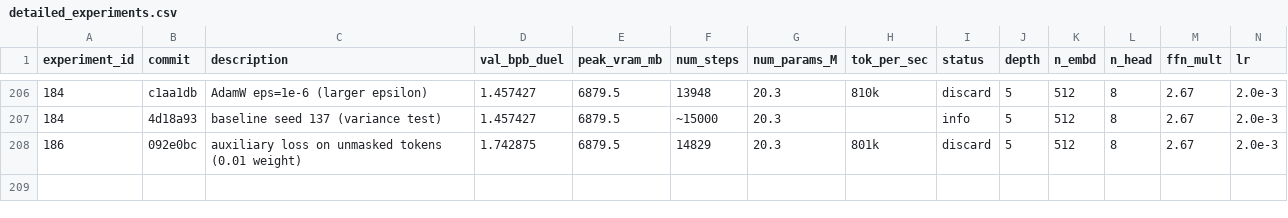
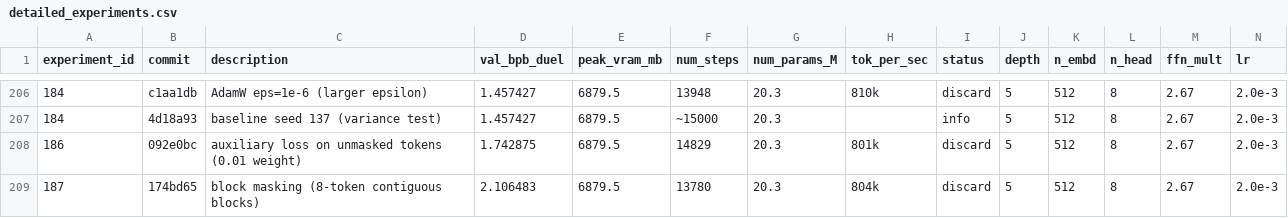
Before and after one commit to zzsi/autoresearch-dllm, a CSV file: detailed_experiments.csv, drawn as a sheet; only a part is shown, gaps mark what is left out; rows hold the shown columns only; the diff names each change by its address in the sheet, - before the commit and + after, or states it on an @@ line.

Commit message:
Log exp 187 (block masking, 2.106 discard), revert to baseline

```diff
--- a/detailed_experiments.csv
+++ b/detailed_experiments.csv
+row 209: 187 | 174bd65 | block masking (8-token contiguous blocks) | 2.106483 | 6879.5 | 13780 | 20.3 | 804k | discard | 5 | 512 | 8 | 2.67 | 2.0e-3
```
Also changed, not shown: 1 other file.
